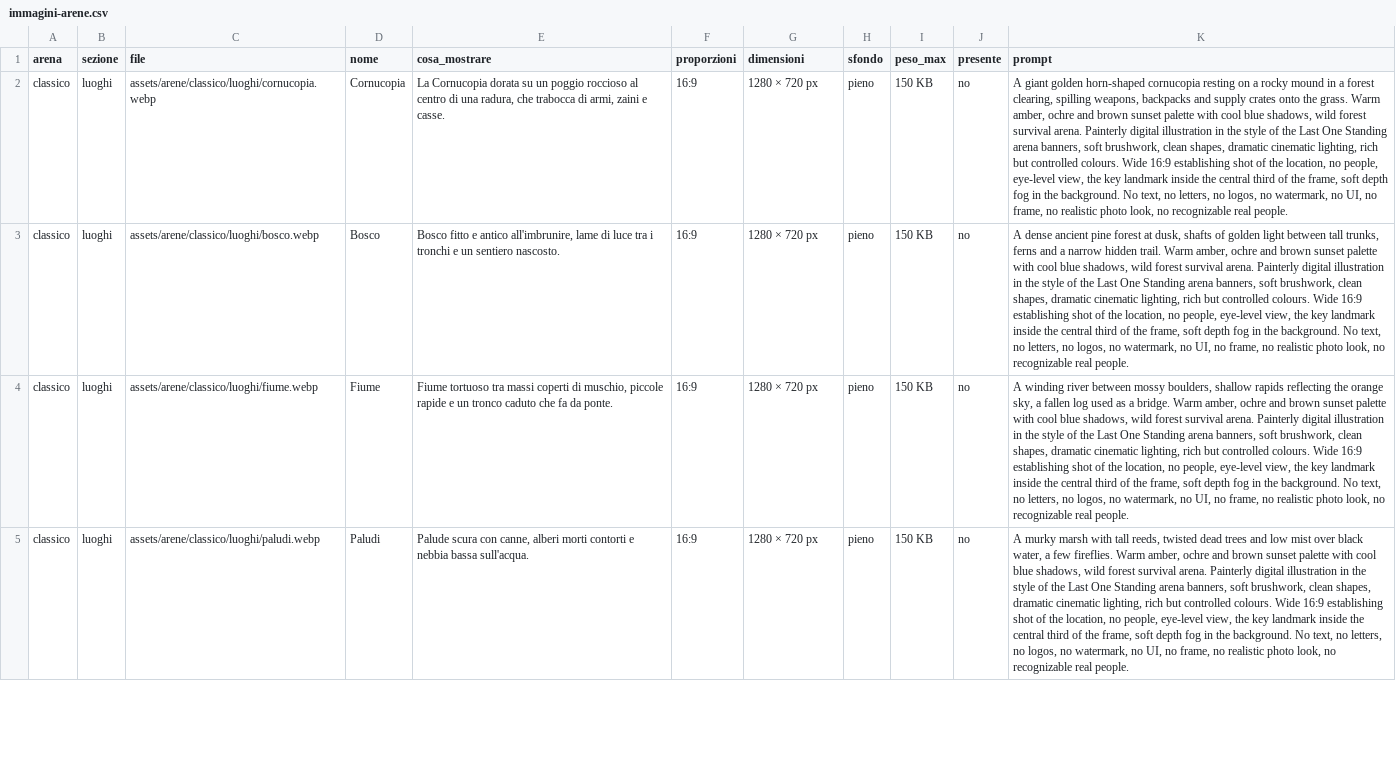
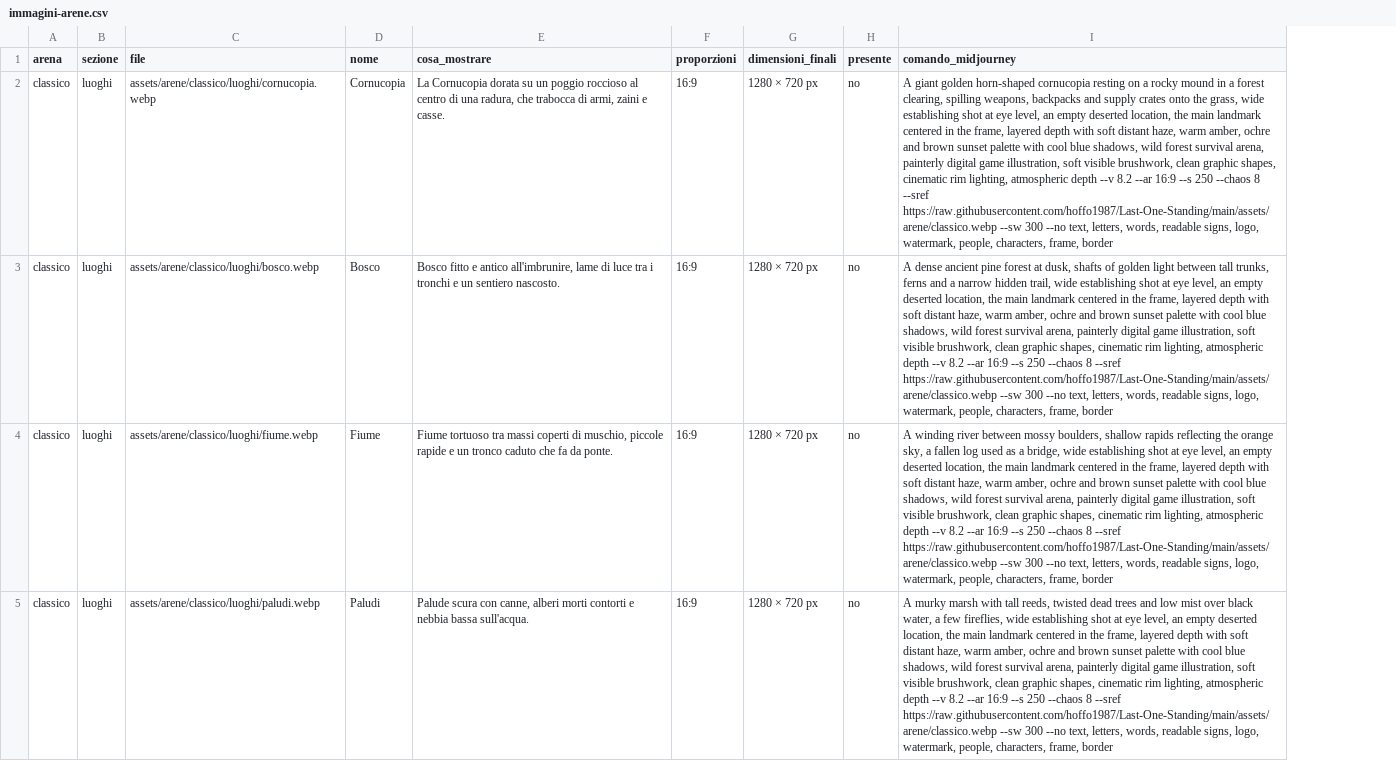
Before and after one commit to hoffo1987/Last-One-Standing, a CSV file: docs-dev/immagini-arene.csv, drawn as a sheet; only a part is shown; removed rows and columns are numbered as before the commit, all else as after; the diff names each change by its address in the sheet, - before the commit and + after, or states it on an @@ line.

```diff
--- a/docs-dev/immagini-arene.csv
+++ b/docs-dev/immagini-arene.csv
-column H (sfondo), rows 2-5: all pieno
-column I (peso_max), rows 2-5: all 150 KB
-column K (prompt), rows 2-5: A giant golden horn-shaped cornucopia resting on a rocky mound in a forest clearing, spilling weapons, backpacks and supply crates onto the grass. Warm amber, ochre and brown sunset palette with cool blue shadows, wild forest survival arena. Painterly digital illustration in the style of the Last One Standing arena banners, soft brushwork, clean shapes, dramatic cinematic lighting, rich but controlled colours. Wide 16:9 establishing shot of the location, no people, eye-level view, the key landmark inside the central third of the frame, soft depth fog in the background. No text, no letters, no logos, no watermark, no UI, no frame, no realistic photo look, no recognizable real people. | A dense ancient pine forest at dusk, shafts of golden light between tall trunks, ferns and a narrow hidden trail. Warm amber, ochre and brown sunset palette with cool blue shadows, wild forest survival arena. Painterly digital illustration in the style of the Last One Standing arena banners, soft brushwork, clean shapes, dramatic cinematic lighting, rich but controlled colours. Wide 16:9 establishing shot of the location, no people, eye-level view, the key landmark inside the central third of the frame, soft depth fog in the background. No text, no letters, no logos, no watermark, no UI, no frame, no realistic photo look, no recognizable real people. | A winding river between mossy boulders, shallow rapids reflecting the orange sky, a fallen log used as a bridge. Warm amber, ochre and brown sunset palette with cool blue shadows, wild forest survival arena. Painterly digital illustration in the style of the Last One Standing arena banners, soft brushwork, clean shapes, dramatic cinematic lighting, rich but controlled colours. Wide 16:9 establishing shot of the location, no people, eye-level view, the key landmark inside the central third of the frame, soft depth fog in the background. No text, no letters, no logos, no watermark, no UI, no frame, no realistic photo look, no recognizable real people. | A murky marsh with tall reeds, twisted dead trees and low mist over black water, a few fireflies. Warm amber, ochre and brown sunset palette with cool blue shadows, wild forest survival arena. Painterly digital illustration in the style of the Last One Standing arena banners, soft brushwork, clean shapes, dramatic cinematic lighting, rich but controlled colours. Wide 16:9 establishing shot of the location, no people, eye-level view, the key landmark inside the central third of the frame, soft depth fog in the background. No text, no letters, no logos, no watermark, no UI, no frame, no realistic photo look, no recognizable real people.
+column I (comando_midjourney), rows 2-5: A giant golden horn-shaped cornucopia resting on a rocky mound in a forest clearing, spilling weapons, backpacks and supply crates onto the grass, wide establishing shot at eye level, an empty deserted location, the main landmark centered in the frame, layered depth with soft distant haze, warm amber, ochre and brown sunset palette with cool blue shadows, wild forest survival arena, painterly digital game illustration, soft visible brushwork, clean graphic shapes, cinematic rim lighting, atmospheric depth --v 8.2 --ar 16:9 --s 250 --chaos 8 --sref https://raw.githubusercontent.com/hoffo1987/Last-One-Standing/main/assets/arene/classico.webp --sw 300 --no text, letters, words, readable signs, logo, watermark, people, characters, frame, border | A dense ancient pine forest at dusk, shafts of golden light between tall trunks, ferns and a narrow hidden trail, wide establishing shot at eye level, an empty deserted location, the main landmark centered in the frame, layered depth with soft distant haze, warm amber, ochre and brown sunset palette with cool blue shadows, wild forest survival arena, painterly digital game illustration, soft visible brushwork, clean graphic shapes, cinematic rim lighting, atmospheric depth --v 8.2 --ar 16:9 --s 250 --chaos 8 --sref https://raw.githubusercontent.com/hoffo1987/Last-One-Standing/main/assets/arene/classico.webp --sw 300 --no text, letters, words, readable signs, logo, watermark, people, characters, frame, border | A winding river between mossy boulders, shallow rapids reflecting the orange sky, a fallen log used as a bridge, wide establishing shot at eye level, an empty deserted location, the main landmark centered in the frame, layered depth with soft distant haze, warm amber, ochre and brown sunset palette with cool blue shadows, wild forest survival arena, painterly digital game illustration, soft visible brushwork, clean graphic shapes, cinematic rim lighting, atmospheric depth --v 8.2 --ar 16:9 --s 250 --chaos 8 --sref https://raw.githubusercontent.com/hoffo1987/Last-One-Standing/main/assets/arene/classico.webp --sw 300 --no text, letters, words, readable signs, logo, watermark, people, characters, frame, border | A murky marsh with tall reeds, twisted dead trees and low mist over black water, a few fireflies, wide establishing shot at eye level, an empty deserted location, the main landmark centered in the frame, layered depth with soft distant haze, warm amber, ochre and brown sunset palette with cool blue shadows, wild forest survival arena, painterly digital game illustration, soft visible brushwork, clean graphic shapes, cinematic rim lighting, atmospheric depth --v 8.2 --ar 16:9 --s 250 --chaos 8 --sref https://raw.githubusercontent.com/hoffo1987/Last-One-Standing/main/assets/arene/classico.webp --sw 300 --no text, letters, words, readable signs, logo, watermark, people, characters, frame, border
-G1: dimensioni
+G1: dimensioni_finali
```
Also changed, not shown: 4 other files.
